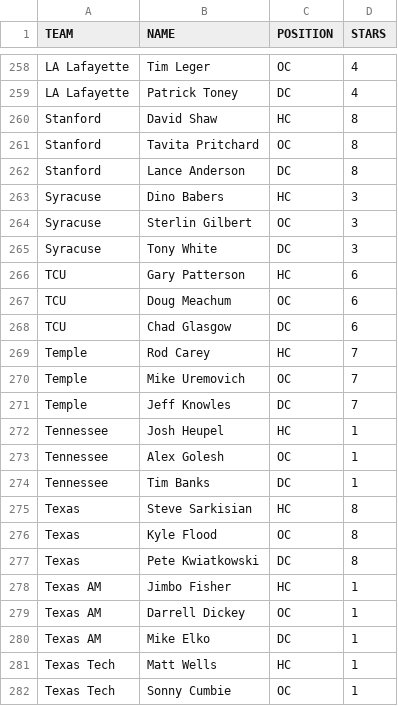
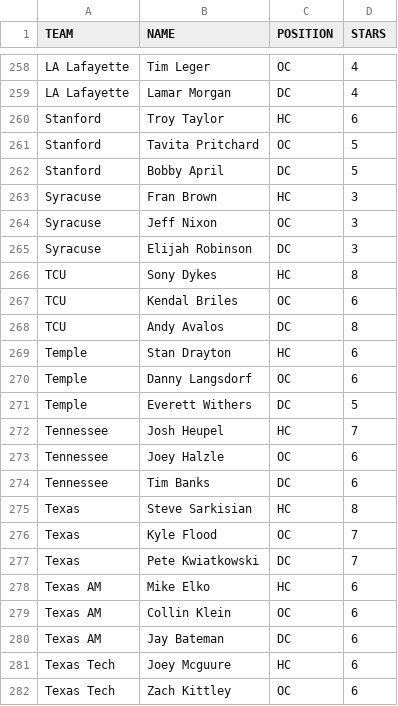
Before and after one commit to brad1323/Cfccoaches23, a CSV file: 2021-Coaches-V1.csv, drawn as a sheet; only a part is shown, gaps mark what is left out; removed rows and columns are numbered as before the commit, all else as after; the diff covers the shown part only; the diff names each change by its address in the sheet, - before the commit and + after, or states it on an @@ line.

```diff
--- a/2021-Coaches-V1.csv
+++ b/2021-Coaches-V1.csv
-B259 (NAME): Patrick Toney
+B259 (NAME): Lamar Morgan
-B260 (NAME): David Shaw
+B260 (NAME): Troy Taylor
-D260 (STARS): 8
+D260 (STARS): 6
-D261:D262 (STARS): 8
+D261:D262 (STARS): 5
-B262 (NAME): Lance Anderson
+B262 (NAME): Bobby April
-B263 (NAME): Dino Babers
+B263 (NAME): Fran Brown
-B264 (NAME): Sterlin Gilbert
+B264 (NAME): Jeff Nixon
-B265 (NAME): Tony White
+B265 (NAME): Elijah Robinson
-B266 (NAME): Gary Patterson
+B266 (NAME): Sony Dykes
-D266 (STARS): 6
+D266 (STARS): 8
-B267 (NAME): Doug Meachum
+B267 (NAME): Kendal Briles
-B268 (NAME): Chad Glasgow
+B268 (NAME): Andy Avalos
-D268 (STARS): 6
+D268 (STARS): 8
-B269 (NAME): Rod Carey
+B269 (NAME): Stan Drayton
-D269:D270 (STARS): 7
+D269:D270 (STARS): 6
-B270 (NAME): Mike Uremovich
+B270 (NAME): Danny Langsdorf
-B271 (NAME): Jeff Knowles
+B271 (NAME): Everett Withers
-D271 (STARS): 7
+D271 (STARS): 5
-D272 (STARS): 1
+D272 (STARS): 7
-B273 (NAME): Alex Golesh
+B273 (NAME): Joey Halzle
-D273:D274 (STARS): 1
+D273:D274 (STARS): 6
-D276:D277 (STARS): 8
+D276:D277 (STARS): 7
-row 278: Texas AM | Jimbo Fisher | HC | 1
-row 279: Texas AM | Darrell Dickey | OC | 1
-C278 (POSITION): DC
+C278 (POSITION): HC
-D278 (STARS): 1
+D278 (STARS): 6
+row 279: Texas AM | Collin Klein | OC | 6
+row 280: Texas AM | Jay Bateman | DC | 6
-B281 (NAME): Matt Wells
+B281 (NAME): Joey Mcguure
-D281:D282 (STARS): 1
+D281:D282 (STARS): 6
-B282 (NAME): Sonny Cumbie
+B282 (NAME): Zach Kittley
```
Also changed, not shown: 151 edited cells elsewhere in this file.
